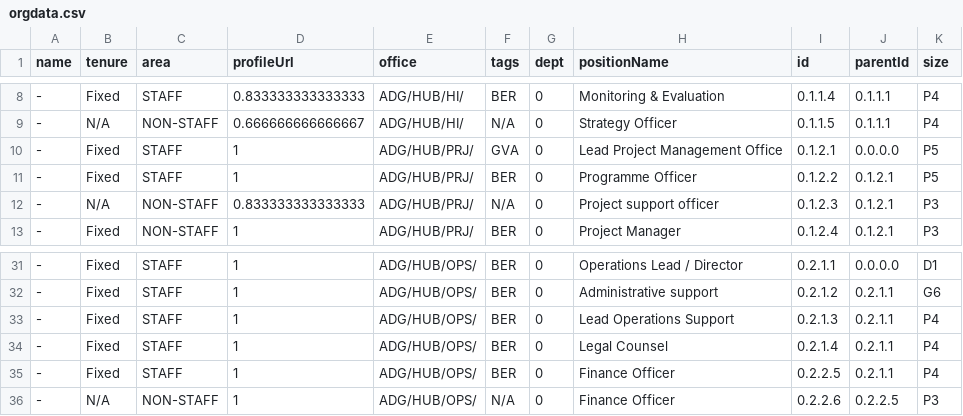
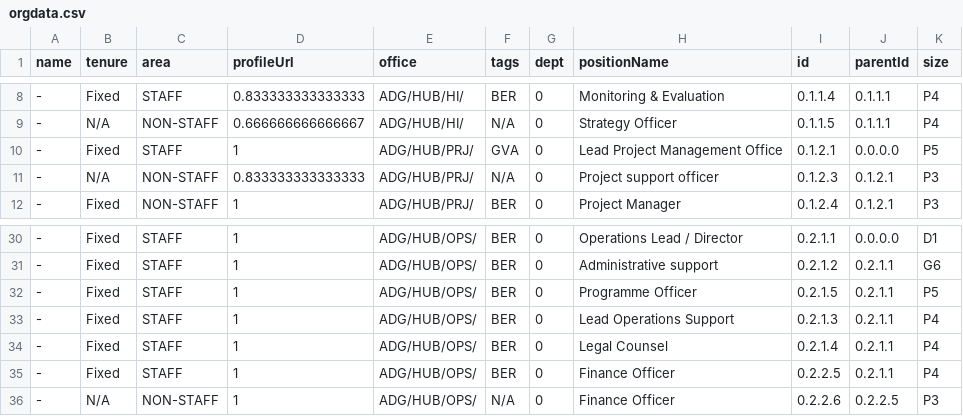
Before and after one commit to mriner/bhorgchart, a CSV file: orgdata.csv, drawn as a sheet; only a part is shown, gaps mark what is left out.

Commit message:
Update orgdata.csv

```diff
--- a/orgdata.csv
+++ b/orgdata.csv
@@ -10,3 +10,2 @@ name,tenure,area,profileUrl,office,tags,dept,positionName,id,parentId,size
 -,Fixed,STAFF,1,ADG/HUB/PRJ/,GVA,0,Lead Project Management Office,0.1.2.1,0.0.0.0,P5
--,Fixed,STAFF,1,ADG/HUB/PRJ/,BER,0,Programme Officer,0.1.2.2,0.1.2.1,P5
 -,N/A,NON-STAFF,0.833333333333333,ADG/HUB/PRJ/,N/A,0,Project support officer,0.1.2.3,0.1.2.1,P3
@@ -32,2 +31,3 @@ name,tenure,area,profileUrl,office,tags,dept,positionName,id,parentId,size
 -,Fixed,STAFF,1,ADG/HUB/OPS/,BER,0,Administrative support,0.2.1.2,0.2.1.1,G6
+-,Fixed,STAFF,1,ADG/HUB/OPS/,BER,0,Programme Officer,0.2.1.5,0.2.1.1,P5
 -,Fixed,STAFF,1,ADG/HUB/OPS/,BER,0,Lead Operations Support,0.2.1.3,0.2.1.1,P4
```
